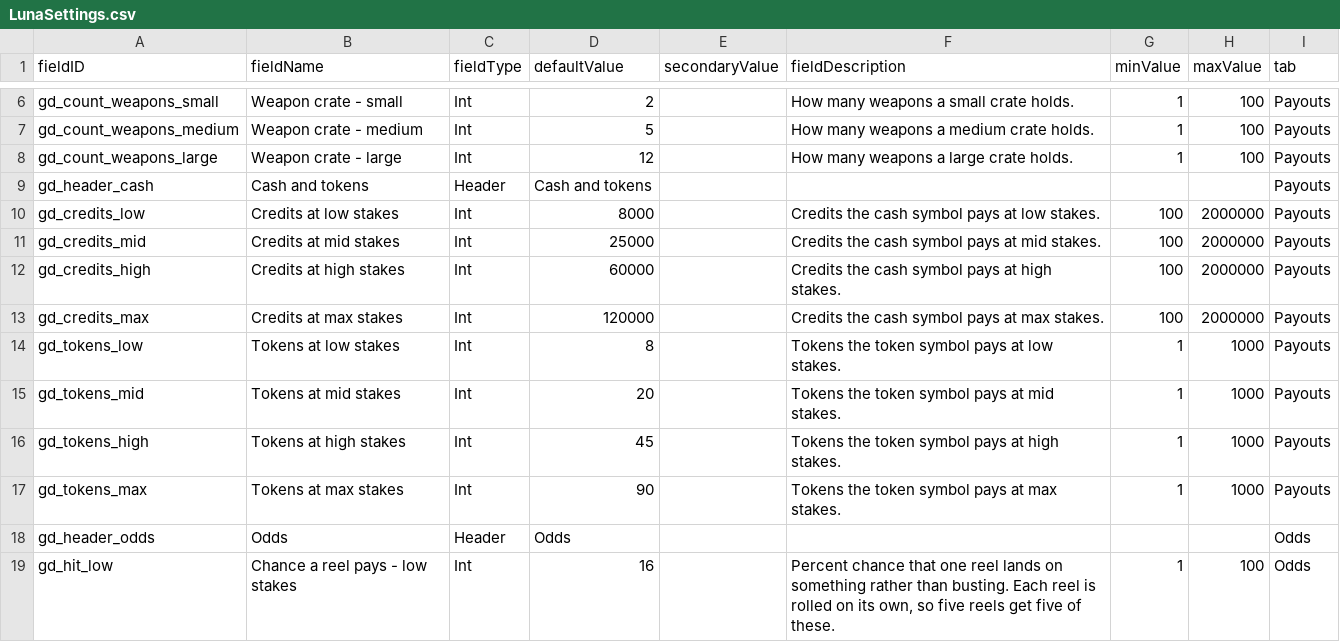
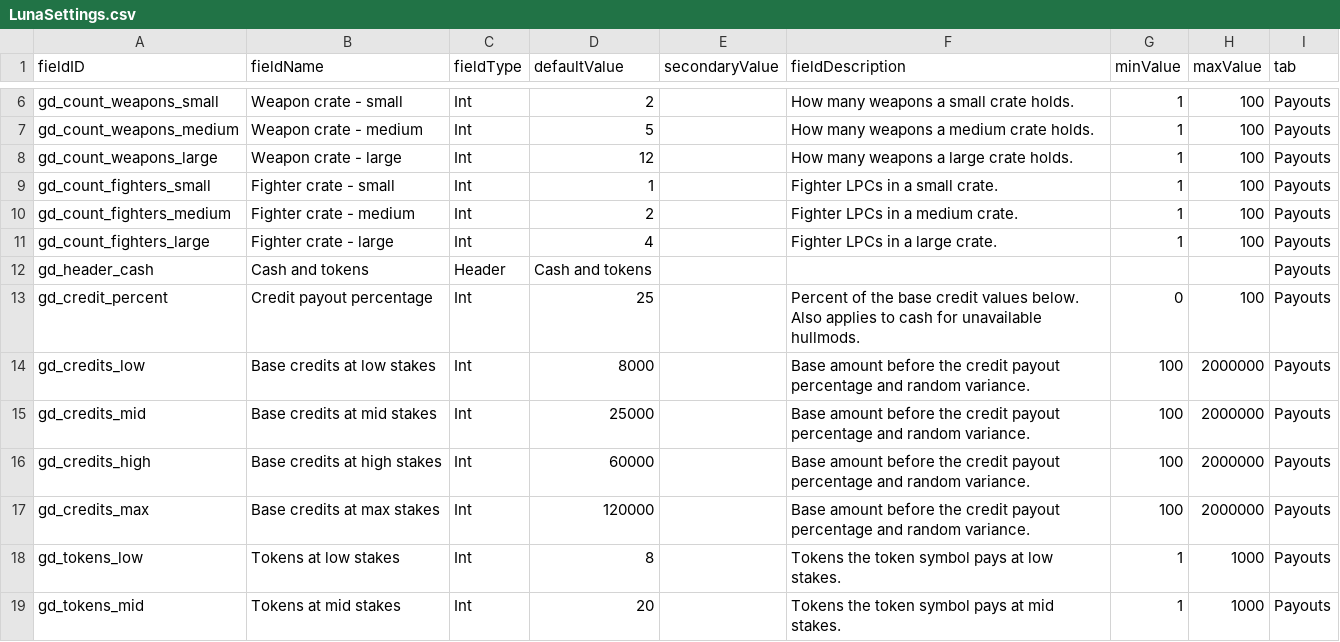
Before and after one commit to andrzejsokolowski/starsector-gambling-den, a CSV file: data/config/LunaSettings.csv, drawn as a sheet; only a part is shown, gaps mark what is left out; the shorter side is filled out with more unchanged rows.

Commit message:
Add Relic Jackpot and expand Slots rewards
Replace blackjack UI-font ranks with larger vector strokes. Add fighter LPC crates and rare non-doubling story points at max stakes. Apply a 25 percent credit multiplier to saved settings and blueprint cash substitutes.

Add a separate three-reel machine with a dedicated colony-item and AI-core list. One item pays only for an exact match. Cover new payouts, gates, settings, UI outcomes, safe exits, and 300000 pulls in the regression tests. Verify all four panels against Fast Rendering. Package version 1.3.0.

```diff
--- a/data/config/LunaSettings.csv
+++ b/data/config/LunaSettings.csv
@@ -8,7 +8,11 @@ gd_count_weapons_medium,Weapon crate - medium,Int,5,,How many weapons a medium c
 gd_count_weapons_large,Weapon crate - large,Int,12,,How many weapons a large crate holds.,1,100,Payouts
+gd_count_fighters_small,Fighter crate - small,Int,1,,Fighter LPCs in a small crate.,1,100,Payouts
+gd_count_fighters_medium,Fighter crate - medium,Int,2,,Fighter LPCs in a medium crate.,1,100,Payouts
+gd_count_fighters_large,Fighter crate - large,Int,4,,Fighter LPCs in a large crate.,1,100,Payouts
 gd_header_cash,Cash and tokens,Header,Cash and tokens,,,,,Payouts
-gd_credits_low,Credits at low stakes,Int,8000,,Credits the cash symbol pays at low stakes.,100,2000000,Payouts
-gd_credits_mid,Credits at mid stakes,Int,25000,,Credits the cash symbol pays at mid stakes.,100,2000000,Payouts
-gd_credits_high,Credits at high stakes,Int,60000,,Credits the cash symbol pays at high stakes.,100,2000000,Payouts
-gd_credits_max,Credits at max stakes,Int,120000,,Credits the cash symbol pays at max stakes.,100,2000000,Payouts
+gd_credit_percent,Credit payout percentage,Int,25,,Percent of the base credit values below. Also applies to cash for unavailable hullmods.,0,100,Payouts
+gd_credits_low,Base credits at low stakes,Int,8000,,Base amount before the credit payout percentage and random variance.,100,2000000,Payouts
+gd_credits_mid,Base credits at mid stakes,Int,25000,,Base amount before the credit payout percentage and random variance.,100,2000000,Payouts
+gd_credits_high,Base credits at high stakes,Int,60000,,Base amount before the credit payout percentage and random variance.,100,2000000,Payouts
+gd_credits_max,Base credits at max stakes,Int,120000,,Base amount before the credit payout percentage and random variance.,100,2000000,Payouts
 gd_tokens_low,Tokens at low stakes,Int,8,,Tokens the token symbol pays at low stakes.,1,1000,Payouts
```
Also changed, not shown: 22 other files.
